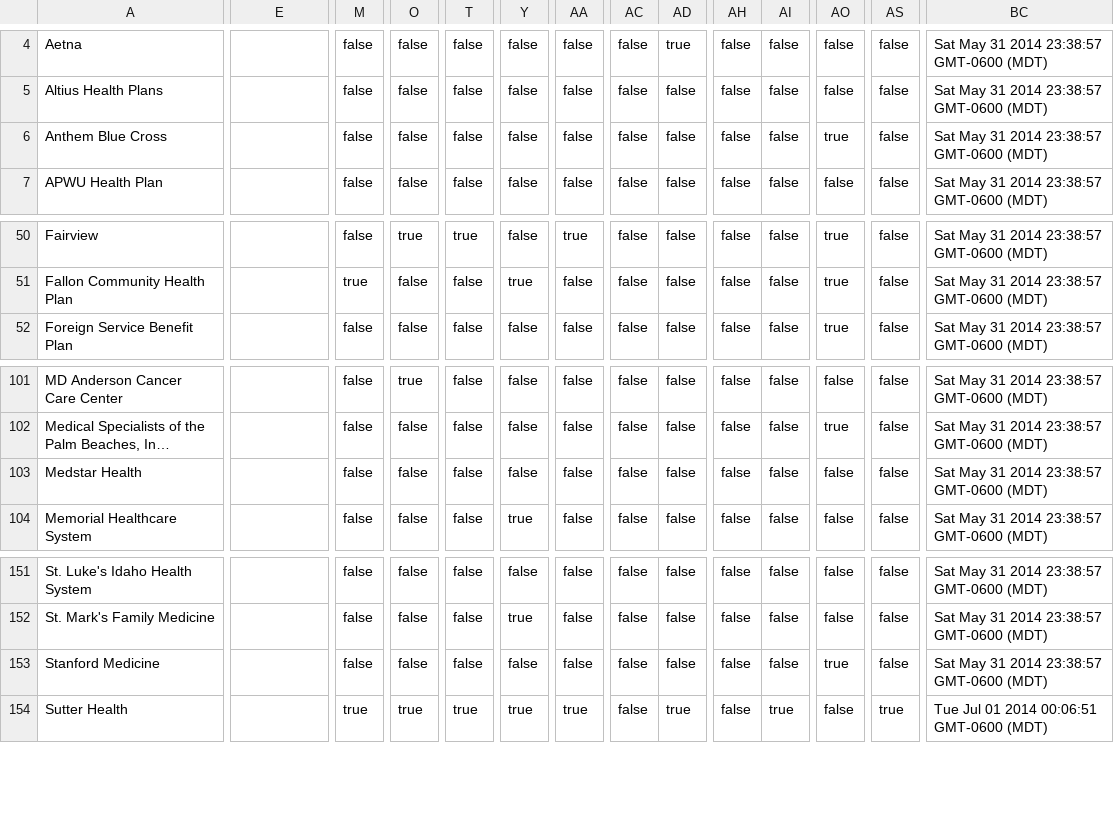
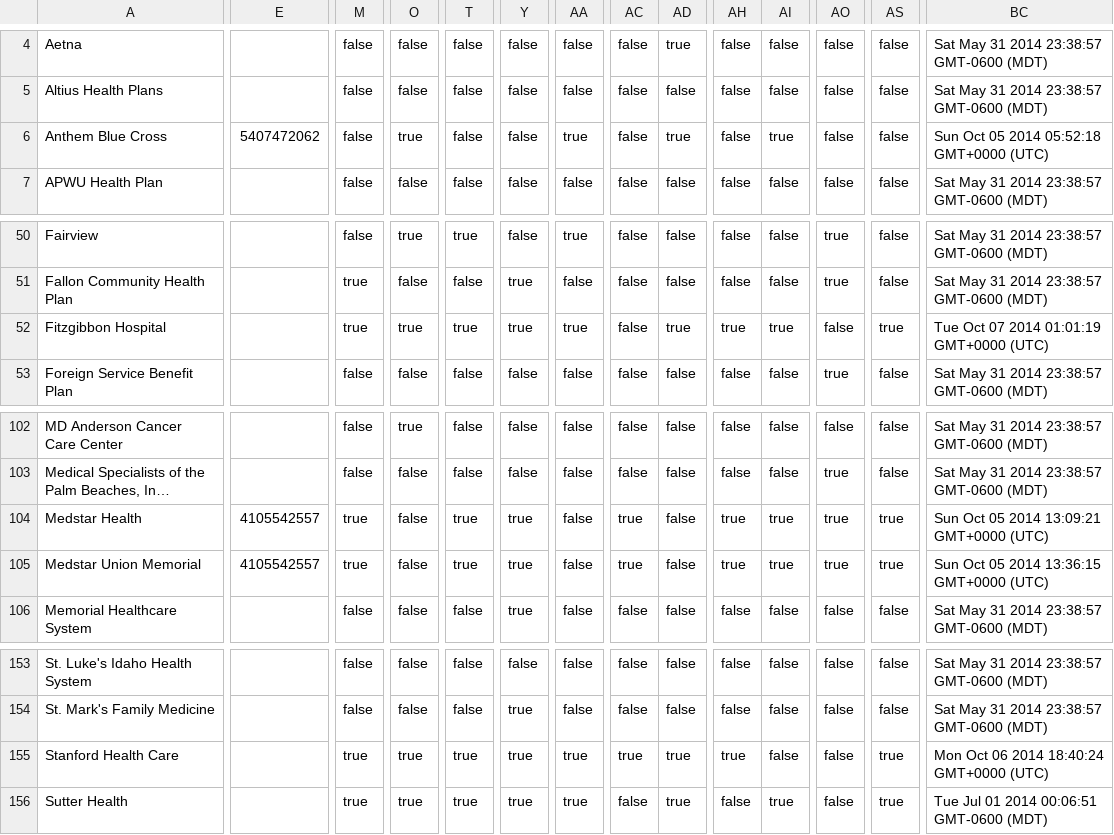
Before and after one commit to goyolla/connector, a CSV file: data/organizations.csv, drawn as a sheet; only a part is shown, gaps mark what is left out; long unchanged cells end in …; addresses are those after the commit; rows hold the shown columns only; the diff covers the shown part only; the diff names each change by its address in the sheet, - before the commit and + after, or states it on an @@ line.

Commit message:
data updates

```diff
--- a/data/organizations.csv
+++ b/data/organizations.csv
-E6: (empty)
+E6: 5407472062
-O6: false
+O6: true
-AA6: false
+AA6: true
-AD6: false
+AD6: true
-AI6: false
+AI6: true
-AO6: true
+AO6: false
-BC6: Sat May 31 2014 23:38:57 GMT-0600 (MDT)
+BC6: Sun Oct 05 2014 05:52:18 GMT+0000 (UTC)
+row 52: Fitzgibbon Hospital |  | true | true | true | true | true | false | true | true | true | false | true | Tue Oct 07 2014 01:01:19 GMT+0000 (UTC)
-E104: (empty)
+E104: 4105542557
-M104: false
+M104: true
-T104: false
+T104: true
-Y104: false
+Y104: true
-AC104: false
+AC104: true
-AH104: false
+AH104: true
-AI104: false
+AI104: true
-AO104: false
+AO104: true
-AS104: false
+AS104: true
-BC104: Sat May 31 2014 23:38:57 GMT-0600 (MDT)
+BC104: Sun Oct 05 2014 13:09:21 GMT+0000 (UTC)
+row 105: Medstar Union Memorial | 4105542557 | true | false | true | true | false | true | false | true | true | true | true | Sun Oct 05 2014 13:36:15 GMT+0000 (UTC)
-A155: Stanford Medicine
+A155: Stanford Health Care
-M155: false
+M155: true
-O155: false
+O155: true
-T155: false
+T155: true
-Y155: false
+Y155: true
-AA155: false
+AA155: true
-AC155: false
+AC155: true
-AD155: false
+AD155: true
-AH155: false
+AH155: true
-AO155: true
+AO155: false
-AS155: false
+AS155: true
-BC155: Sat May 31 2014 23:38:57 GMT-0600 (MDT)
+BC155: Mon Oct 06 2014 18:40:24 GMT+0000 (UTC)
```
Also changed, not shown: 17 edited cells elsewhere in this file, 9 other files.
